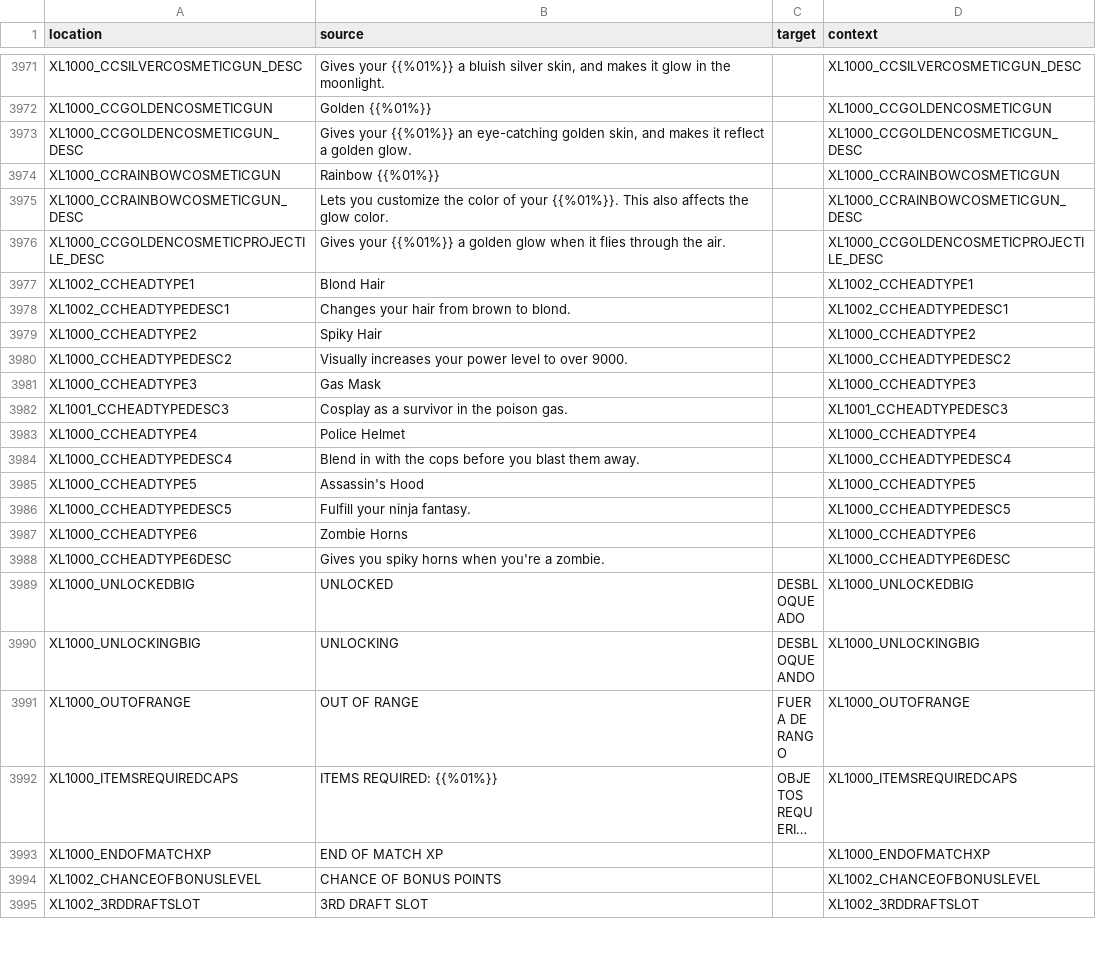
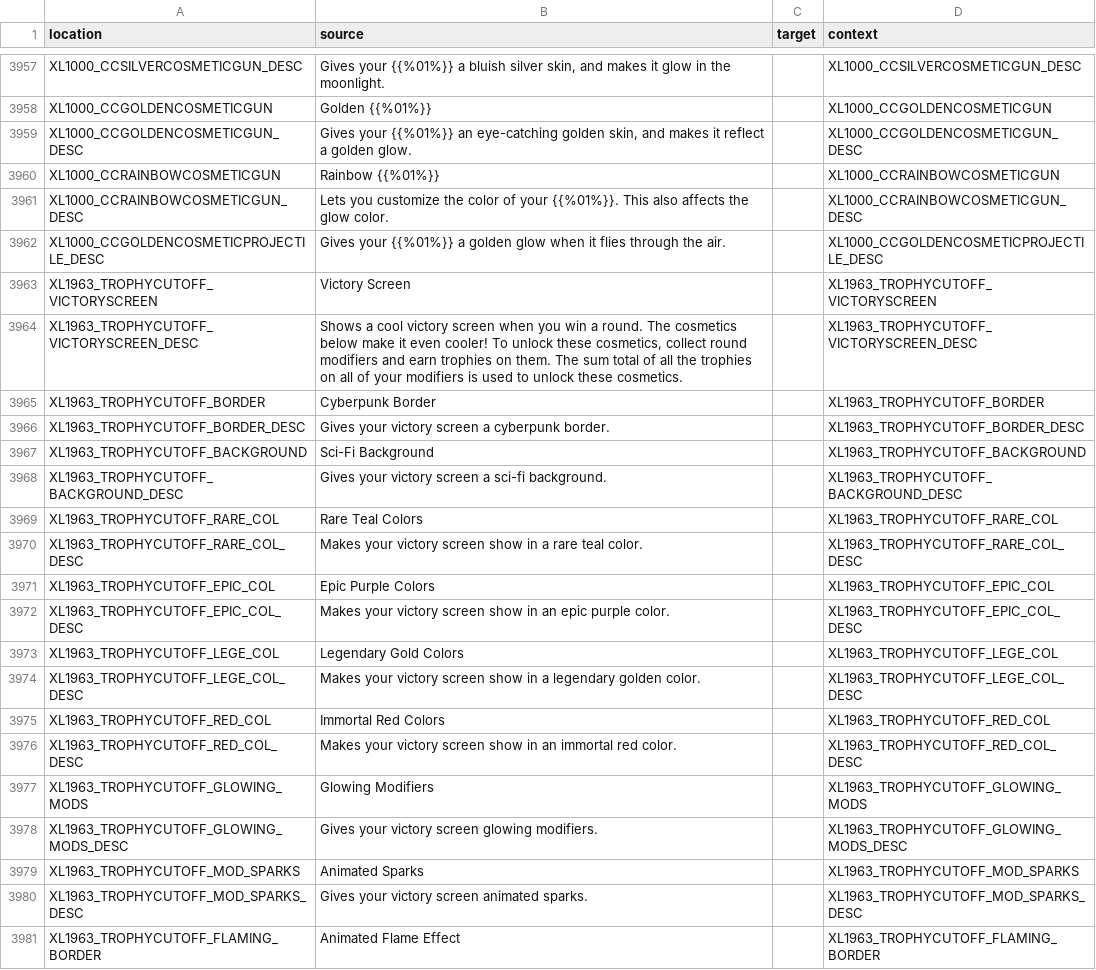
Before and after one commit to bencelot/GeneshiftTranslations, a CSV file: es_AR.csv, drawn as a sheet; only a part is shown, gaps mark what is left out; the shorter side is filled out with more unchanged rows; long unchanged cells end in …; the diff covers the shown part only.

```diff
--- a/es_AR.csv
+++ b/es_AR.csv
@@ -3976 +3962,20 @@
 "XL1000_CCGOLDENCOSMETICPROJECTILE_DESC","Gives your {{%01%}} a golden glow when it flies through the air.","","XL1000_CCGOLDENCOSMETICPROJECTILE_DESC"
+"XL1963_TROPHYCUTOFF_VICTORYSCREEN","Victory Screen","","XL1963_TROPHYCUTOFF_VICTORYSCREEN"
+"XL1963_TROPHYCUTOFF_VICTORYSCREEN_DESC","Shows a cool victory screen when you win a round. The cosmetics below make it even cooler! To unlock these cosmetics, collect  round modifiers and earn trophies on them. The sum total of all the trophies on all of your modifiers is used to unlock these cosmetics.","","XL1963_TROPHYCUTOFF_VICTORYSCREEN_DESC"
+"XL1963_TROPHYCUTOFF_BORDER","Cyberpunk Border","","XL1963_TROPHYCUTOFF_BORDER"
+"XL1963_TROPHYCUTOFF_BORDER_DESC","Gives your victory screen a cyberpunk border.","","XL1963_TROPHYCUTOFF_BORDER_DESC"
+"XL1963_TROPHYCUTOFF_BACKGROUND","Sci-Fi Background","","XL1963_TROPHYCUTOFF_BACKGROUND"
+"XL1963_TROPHYCUTOFF_BACKGROUND_DESC","Gives your victory screen a sci-fi background.","","XL1963_TROPHYCUTOFF_BACKGROUND_DESC"
+"XL1963_TROPHYCUTOFF_RARE_COL","Rare Teal Colors","","XL1963_TROPHYCUTOFF_RARE_COL"
+"XL1963_TROPHYCUTOFF_RARE_COL_DESC","Makes your victory screen show in a rare teal color.","","XL1963_TROPHYCUTOFF_RARE_COL_DESC"
+"XL1963_TROPHYCUTOFF_EPIC_COL","Epic Purple Colors","","XL1963_TROPHYCUTOFF_EPIC_COL"
+"XL1963_TROPHYCUTOFF_EPIC_COL_DESC","Makes your victory screen show in an epic purple color.","","XL1963_TROPHYCUTOFF_EPIC_COL_DESC"
+"XL1963_TROPHYCUTOFF_LEGE_COL","Legendary Gold Colors","","XL1963_TROPHYCUTOFF_LEGE_COL"
+"XL1963_TROPHYCUTOFF_LEGE_COL_DESC","Makes your victory screen show in a legendary golden color.","","XL1963_TROPHYCUTOFF_LEGE_COL_DESC"
+"XL1963_TROPHYCUTOFF_RED_COL","Immortal Red Colors","","XL1963_TROPHYCUTOFF_RED_COL"
+"XL1963_TROPHYCUTOFF_RED_COL_DESC","Makes your victory screen show in an immortal red color.","","XL1963_TROPHYCUTOFF_RED_COL_DESC"
+"XL1963_TROPHYCUTOFF_GLOWING_MODS","Glowing Modifiers","","XL1963_TROPHYCUTOFF_GLOWING_MODS"
+"XL1963_TROPHYCUTOFF_GLOWING_MODS_DESC","Gives your victory screen glowing modifiers.","","XL1963_TROPHYCUTOFF_GLOWING_MODS_DESC"
+"XL1963_TROPHYCUTOFF_MOD_SPARKS","Animated Sparks","","XL1963_TROPHYCUTOFF_MOD_SPARKS"
+"XL1963_TROPHYCUTOFF_MOD_SPARKS_DESC","Gives your victory screen animated sparks.","","XL1963_TROPHYCUTOFF_MOD_SPARKS_DESC"
+"XL1963_TROPHYCUTOFF_FLAMING_BORDER","Animated Flame Effect","","XL1963_TROPHYCUTOFF_FLAMING_BORDER"
```
Also changed, not shown: 21 added rows, 16 removed rows and 9 edited cells elsewhere in this file, en.csv, fr.csv, 4 other files.
